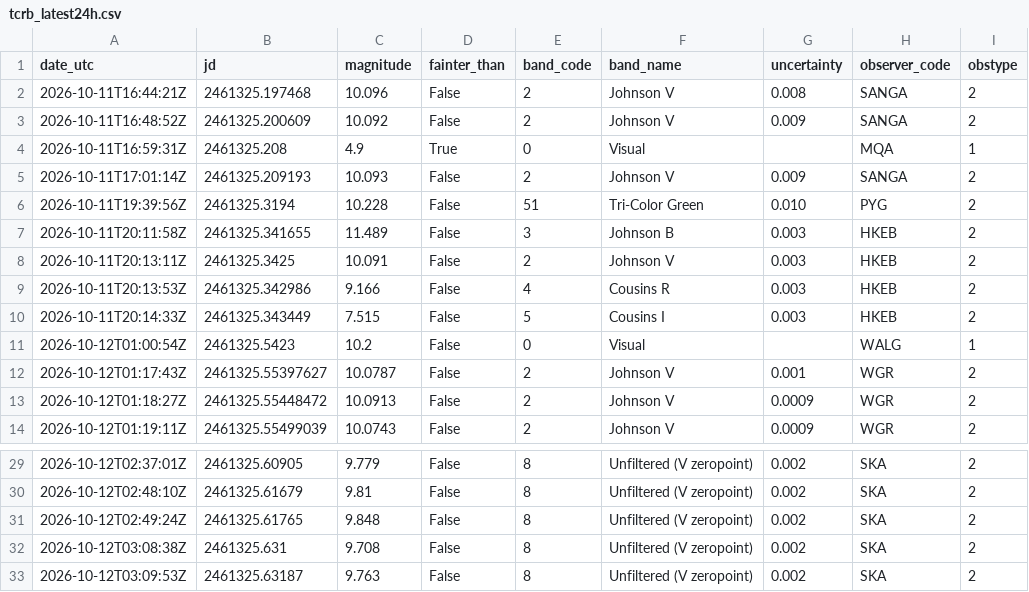
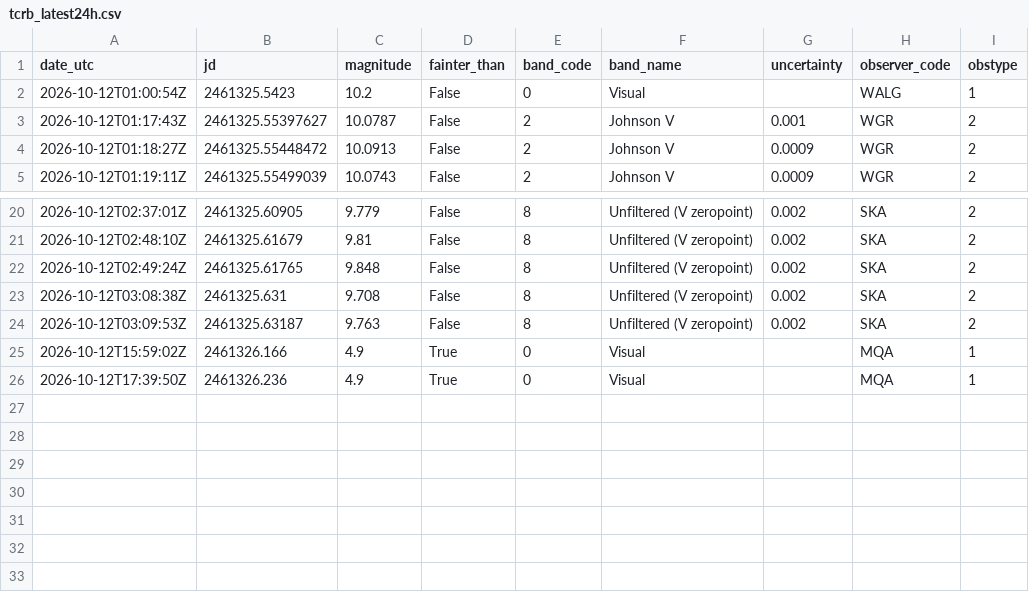
Before and after one commit to thg4web/vso, a CSV file: static/exports/tcrb_latest24h.csv, drawn as a sheet; only a part is shown, gaps mark what is left out; removed rows and columns are numbered as before the commit, all else as after; the diff names each change by its address in the sheet, - before the commit and + after, or states it on an @@ line.

Commit message:
Data refresh: 2026-10-12T22:14:35Z

```diff
--- a/static/exports/tcrb_latest24h.csv
+++ b/static/exports/tcrb_latest24h.csv
-row 2: 2026-10-11T16:44:21Z | 2461325.197468 | 10.096 | False | 2 | Johnson V | 0.008 | SANGA | 2
-row 3: 2026-10-11T16:48:52Z | 2461325.200609 | 10.092 | False | 2 | Johnson V | 0.009 | SANGA | 2
-row 4: 2026-10-11T16:59:31Z | 2461325.208 | 4.9 | True | 0 | Visual |  | MQA | 1
-row 5: 2026-10-11T17:01:14Z | 2461325.209193 | 10.093 | False | 2 | Johnson V | 0.009 | SANGA | 2
-row 6: 2026-10-11T19:39:56Z | 2461325.3194 | 10.228 | False | 51 | Tri-Color Green | 0.010 | PYG | 2
-row 7: 2026-10-11T20:11:58Z | 2461325.341655 | 11.489 | False | 3 | Johnson B | 0.003 | HKEB | 2
-row 8: 2026-10-11T20:13:11Z | 2461325.3425 | 10.091 | False | 2 | Johnson V | 0.003 | HKEB | 2
-row 9: 2026-10-11T20:13:53Z | 2461325.342986 | 9.166 | False | 4 | Cousins R | 0.003 | HKEB | 2
-row 10: 2026-10-11T20:14:33Z | 2461325.343449 | 7.515 | False | 5 | Cousins I | 0.003 | HKEB | 2
+row 25: 2026-10-12T15:59:02Z | 2461326.166 | 4.9 | True | 0 | Visual |  | MQA | 1
+row 26: 2026-10-12T17:39:50Z | 2461326.236 | 4.9 | True | 0 | Visual |  | MQA | 1
```
Also changed, not shown: 2 other files.
